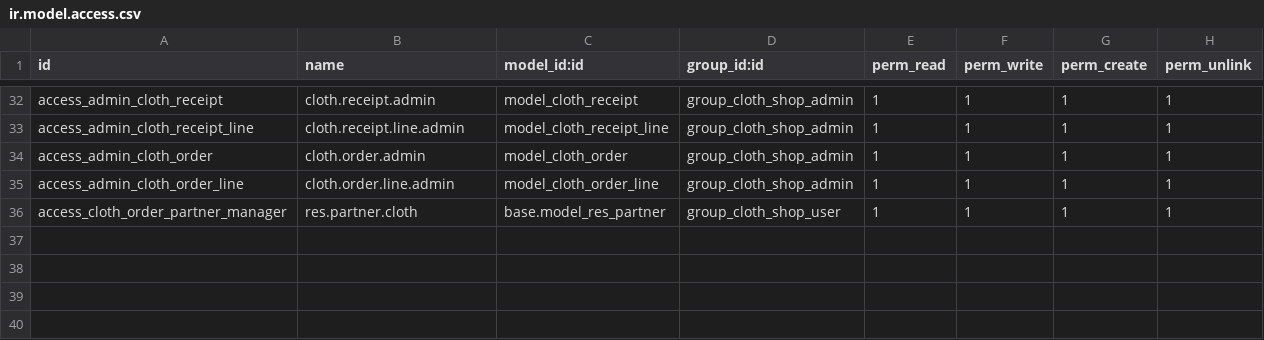
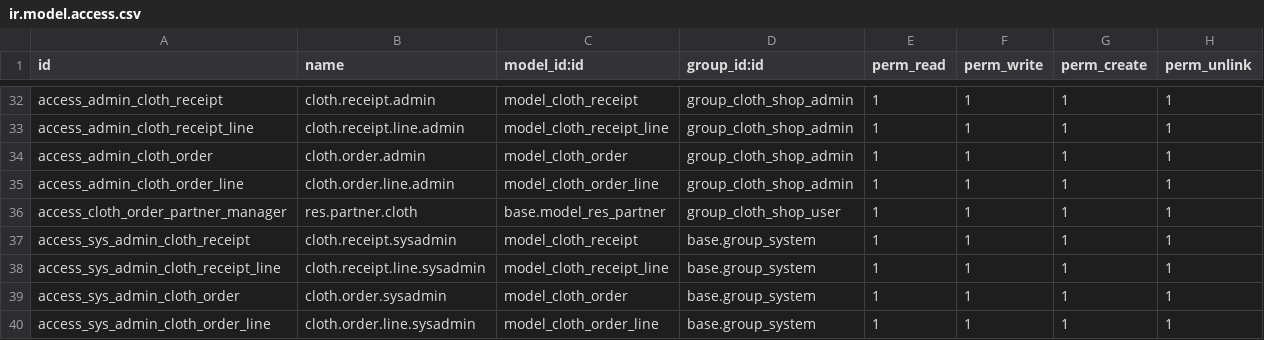
Before and after one commit to AnnKrichun/cloth_shop, a CSV file: security/ir.model.access.csv, drawn as a sheet; only a part is shown, gaps mark what is left out; the diff names each change by its address in the sheet, - before the commit and + after, or states it on an @@ line.

```diff
--- a/security/ir.model.access.csv
+++ b/security/ir.model.access.csv
+row 37: access_sys_admin_cloth_receipt | cloth.receipt.sysadmin | model_cloth_receipt | base.group_system | 1 | 1 | 1 | 1
+row 38: access_sys_admin_cloth_receipt_line | cloth.receipt.line.sysadmin | model_cloth_receipt_line | base.group_system | 1 | 1 | 1 | 1
+row 39: access_sys_admin_cloth_order | cloth.order.sysadmin | model_cloth_order | base.group_system | 1 | 1 | 1 | 1
+row 40: access_sys_admin_cloth_order_line | cloth.order.line.sysadmin | model_cloth_order_line | base.group_system | 1 | 1 | 1 | 1
```
Also changed, not shown: 28 other files.
